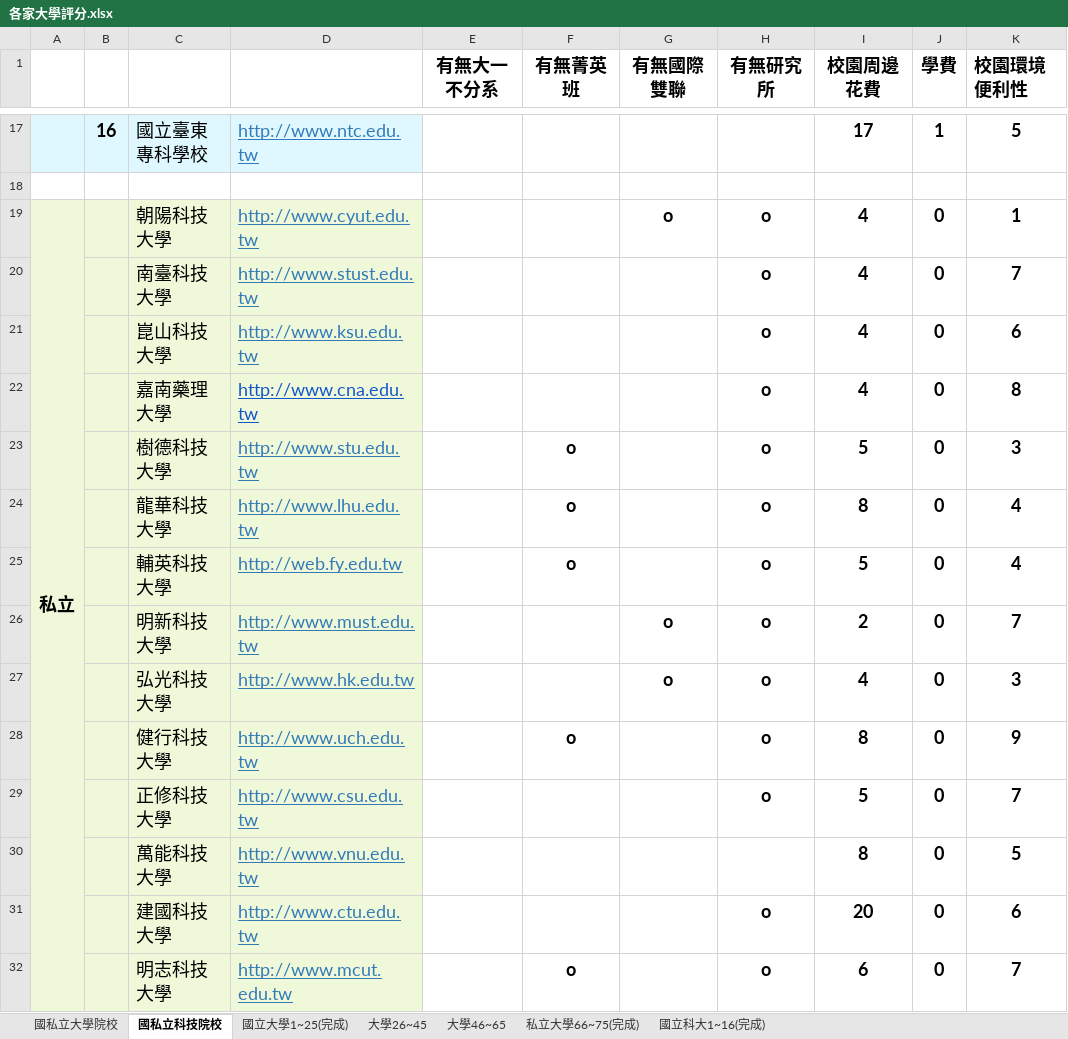
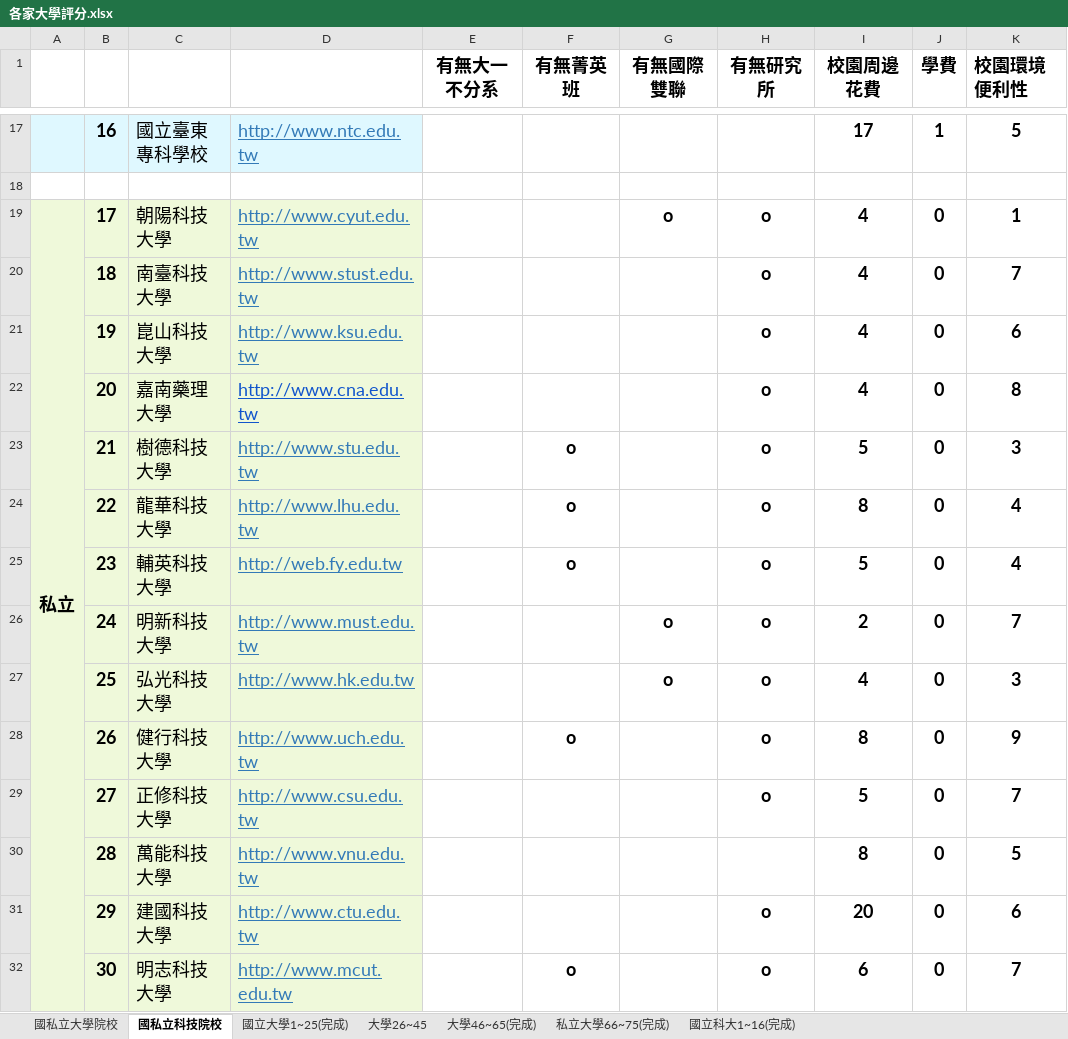
Before and after one commit to jasmine012833/excel, an Excel workbook: 各家大學評分.xlsx, sheet 國私立科技院校, drawn as a sheet; only a part is shown, gaps mark what is left out; values as stored, in another font and other column widths than the file's, no borders; charts and pictures not drawn; the diff covers the shown part only; the diff names each change by its address in the sheet, - before the commit and + after, or states it on an @@ line.

```diff
--- a/各家大學評分.xlsx (sheet 國私立科技院校)
+++ b/各家大學評分.xlsx (sheet 國私立科技院校)
-sheet tab: 大學46~65
+sheet tab: 大學46~65(完成)
-B19: (empty)
+B19: 17
-B20: (empty)
+B20: 18
-B21: (empty)
+B21: 19
-B22: (empty)
+B22: 20
-B23: (empty)
+B23: 21
-B24: (empty)
+B24: 22
-B25: (empty)
+B25: 23
-B26: (empty)
+B26: 24
-B27: (empty)
+B27: 25
-B28: (empty)
+B28: 26
-B29: (empty)
+B29: 27
-B30: (empty)
+B30: 28
-B31: (empty)
+B31: 29
-B32: (empty)
+B32: 30
```
Also changed, not shown: 50 edited cells elsewhere in this sheet, sheet 大學46~65(完成), sheet 國立大學1~25(完成).
